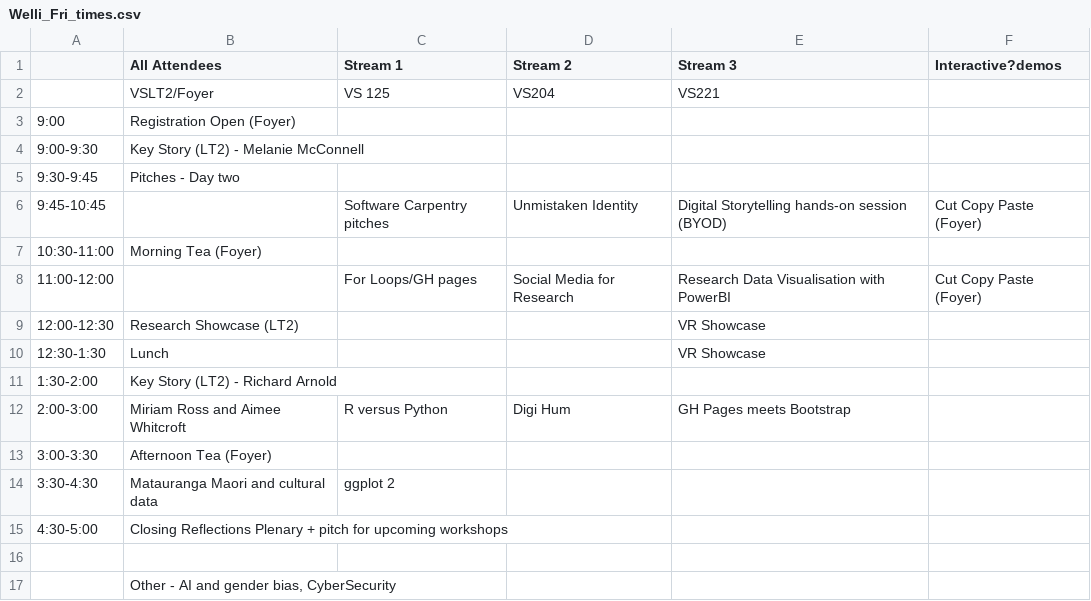
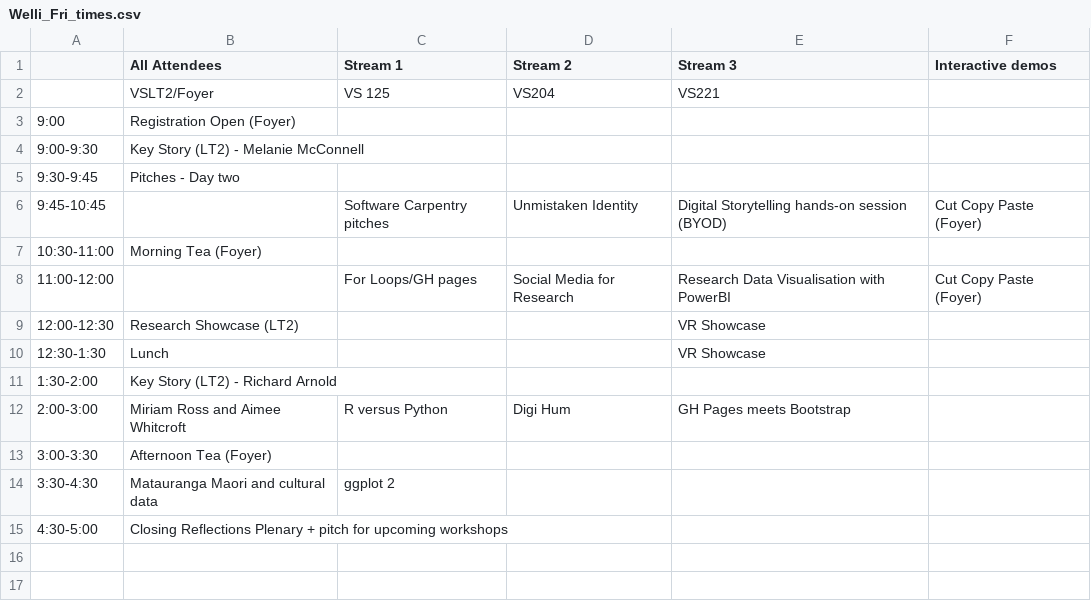
Before and after one commit to matty-plumski/resbaz2019, a CSV file: wellington/Welli_Fri_times.csv, drawn as a sheet.

```diff
--- a/wellington/Welli_Fri_times.csv
+++ b/wellington/Welli_Fri_times.csv
@@ -1,2 +1,2 @@
-,All Attendees,Stream 1 ,Stream 2,Stream 3,Interactive?demos
+,All Attendees,Stream 1 ,Stream 2,Stream 3,Interactive demos
 ,VSLT2/Foyer,VS 125,VS204,VS221,
@@ -15,3 +15 @@
 4:30-5:00,Closing Reflections Plenary + pitch for upcoming workshops,,,,
-,,,,,
-,"Other - AI and gender bias, CyberSecurity",,,,
```
Also changed, not shown: wellington/Welli_Thurs_times.csv, 1 other file.
